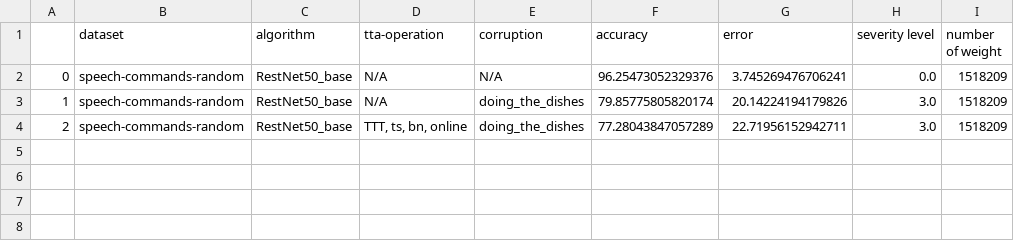
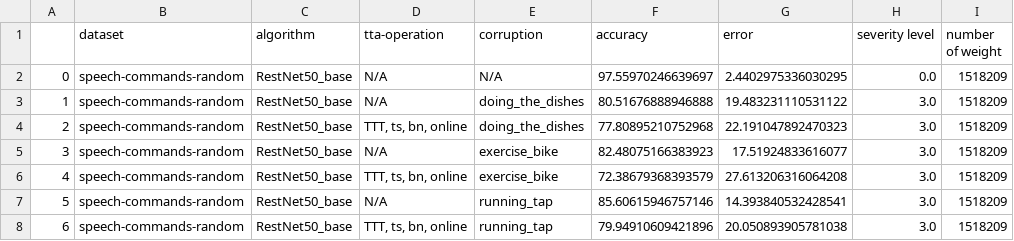
Before and after one commit to Andy-Shao/TTA-in-AC, a CSV file: result/speech-commands-random/ttt/time_shift_analysis/background_3.0-accuracy_record.csv, drawn as a sheet.

Commit message:
finished ttt analysis

```diff
--- a/result/speech-commands-random/ttt/time_shift_analysis/background_3.0-accuracy_record.csv
+++ b/result/speech-commands-random/ttt/time_shift_analysis/background_3.0-accuracy_record.csv
@@ -1,4 +1,8 @@
 ,dataset,algorithm,tta-operation,corruption,accuracy,error,severity level,number of weight
-0,speech-commands-random,RestNet50_base,N/A,N/A,96.25473052329376,3.745269476706241,0.0,1518209
-1,speech-commands-random,RestNet50_base,N/A,doing_the_dishes,79.85775805820174,20.14224194179826,3.0,1518209
-2,speech-commands-random,RestNet50_base,"TTT, ts, bn, online",doing_the_dishes,77.28043847057289,22.71956152942711,3.0,1518209
+0,speech-commands-random,RestNet50_base,N/A,N/A,97.55970246639697,2.4402975336030295,0.0,1518209
+1,speech-commands-random,RestNet50_base,N/A,doing_the_dishes,80.51676888946888,19.483231110531122,3.0,1518209
+2,speech-commands-random,RestNet50_base,"TTT, ts, bn, online",doing_the_dishes,77.80895210752968,22.191047892470323,3.0,1518209
+3,speech-commands-random,RestNet50_base,N/A,exercise_bike,82.48075166383923,17.51924833616077,3.0,1518209
+4,speech-commands-random,RestNet50_base,"TTT, ts, bn, online",exercise_bike,72.38679368393579,27.613206316064208,3.0,1518209
+5,speech-commands-random,RestNet50_base,N/A,running_tap,85.60615946757146,14.393840532428541,3.0,1518209
+6,speech-commands-random,RestNet50_base,"TTT, ts, bn, online",running_tap,79.94910609421896,20.050893905781038,3.0,1518209
```
Also changed, not shown: result/dataset_analysis/mean_std_evaluation.csv, result/speech-commands-random/ttt/time_shift_analysis/background_10.0-accuracy_record.csv, 7 other files.
